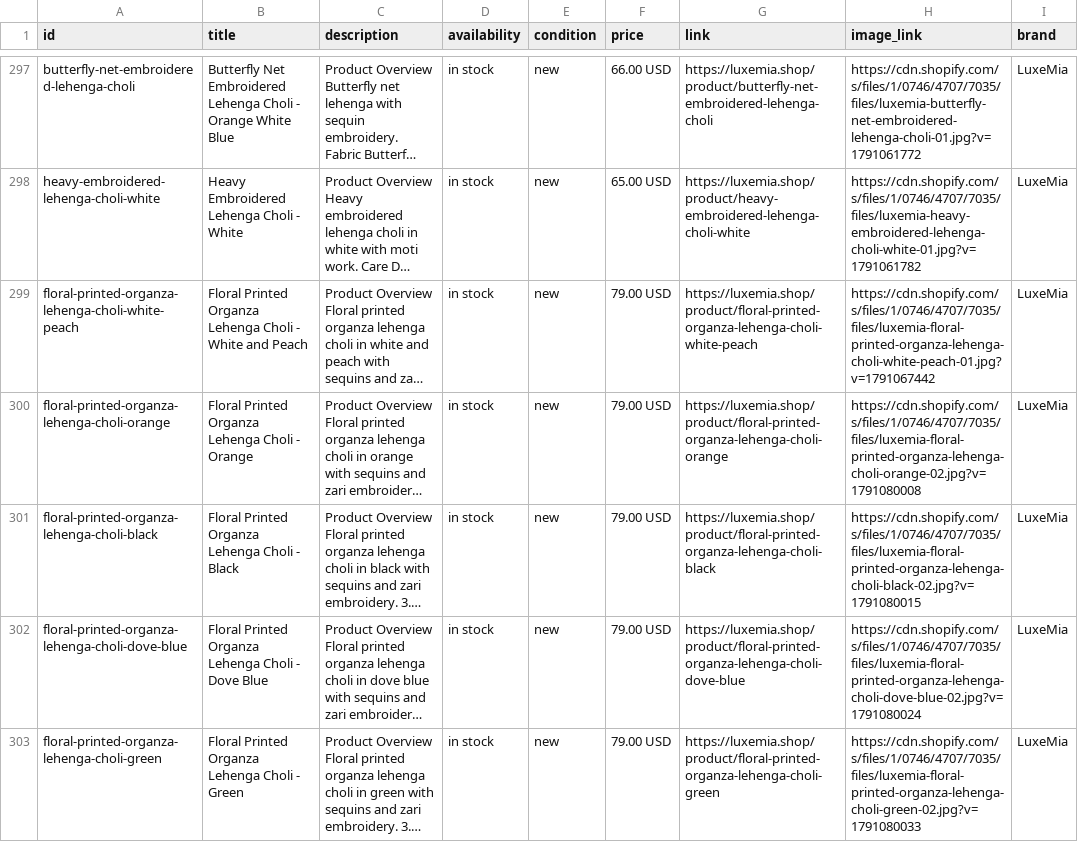
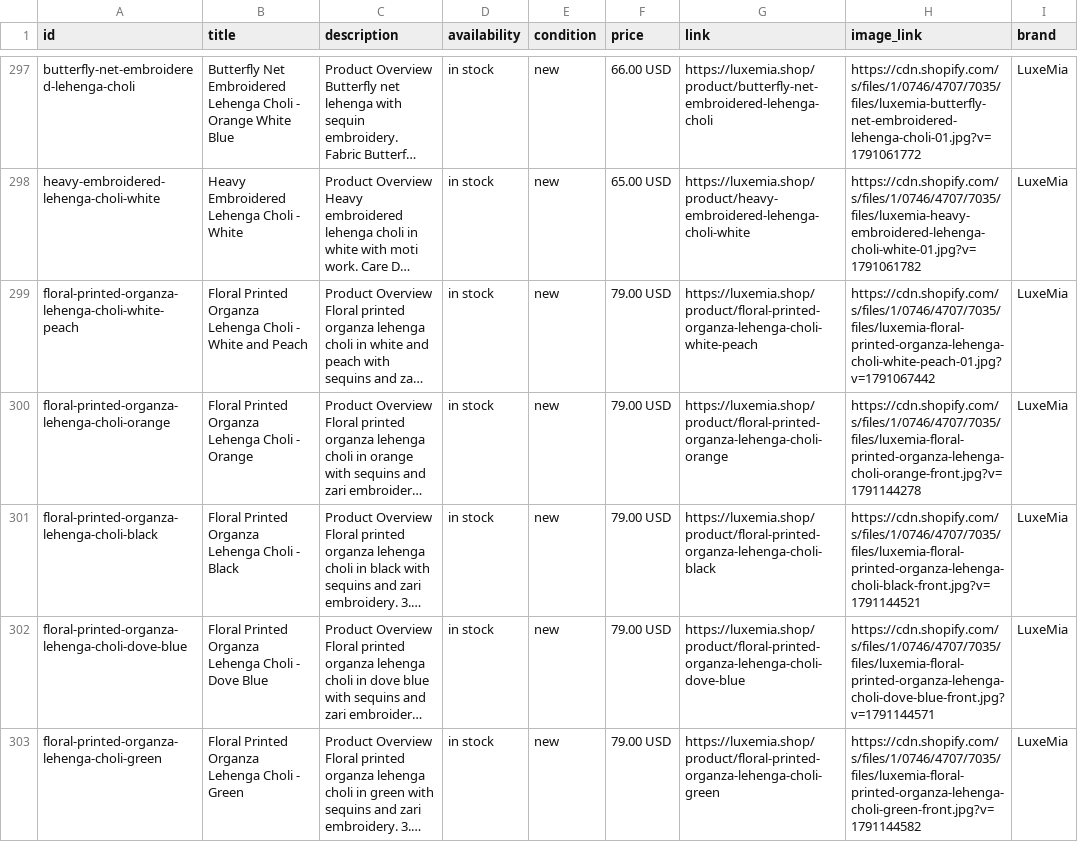
Before and after one commit to leylabernie/luxemiashop, a CSV file: public/feeds/meta-catalog.csv, drawn as a sheet; only a part is shown, gaps mark what is left out; long unchanged cells end in …; the diff covers the shown part only; the diff names each change by its address in the sheet, - before the commit and + after, or states it on an @@ line.

Commit message:
Restore stamp-free front photos on floral lehenga listings

```diff
--- a/public/feeds/meta-catalog.csv
+++ b/public/feeds/meta-catalog.csv
-H300 (image_link): https://cdn.shopify.com/s/files/1/0746/4707/7035/files/luxemia-floral-printed-organza-lehenga-choli-orange-02.jpg?v=1791080008
+H300 (image_link): https://cdn.shopify.com/s/files/1/0746/4707/7035/files/luxemia-floral-printed-organza-lehenga-choli-orange-front.jpg?v=1791144278
-H301 (image_link): https://cdn.shopify.com/s/files/1/0746/4707/7035/files/luxemia-floral-printed-organza-lehenga-choli-black-02.jpg?v=1791080015
+H301 (image_link): https://cdn.shopify.com/s/files/1/0746/4707/7035/files/luxemia-floral-printed-organza-lehenga-choli-black-front.jpg?v=1791144521
-H302 (image_link): https://cdn.shopify.com/s/files/1/0746/4707/7035/files/luxemia-floral-printed-organza-lehenga-choli-dove-blue-02.jpg?v=1791080024
+H302 (image_link): https://cdn.shopify.com/s/files/1/0746/4707/7035/files/luxemia-floral-printed-organza-lehenga-choli-dove-blue-front.jpg?v=1791144571
-H303 (image_link): https://cdn.shopify.com/s/files/1/0746/4707/7035/files/luxemia-floral-printed-organza-lehenga-choli-green-02.jpg?v=1791080033
+H303 (image_link): https://cdn.shopify.com/s/files/1/0746/4707/7035/files/luxemia-floral-printed-organza-lehenga-choli-green-front.jpg?v=1791144582
```
Also changed, not shown: 3 edited cells elsewhere in this file.
